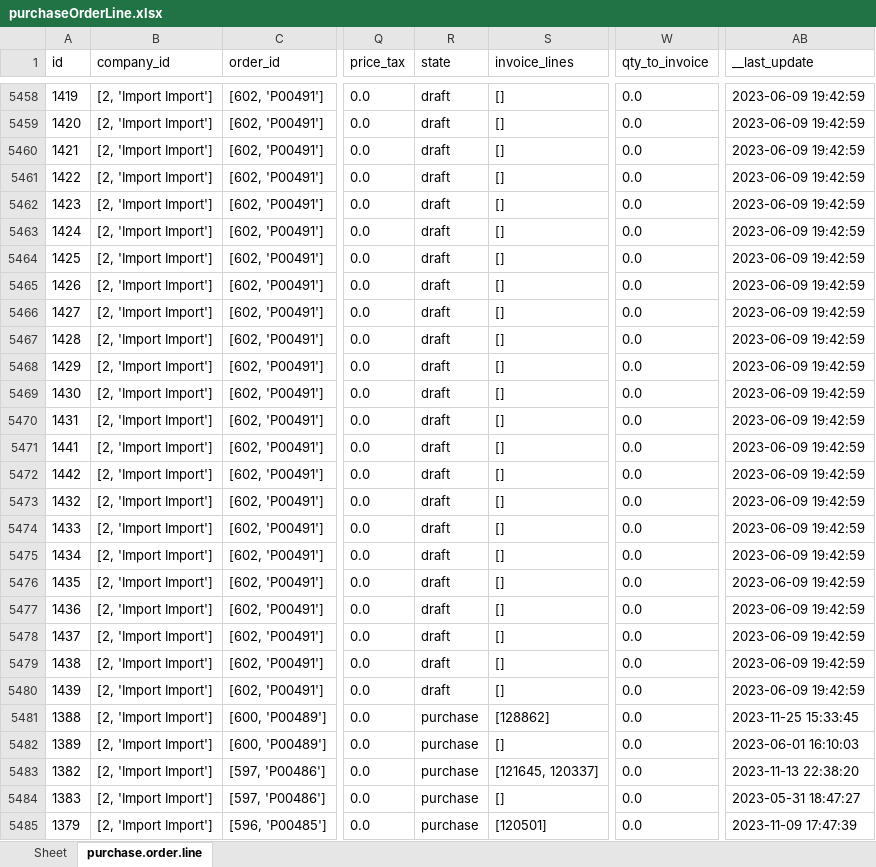
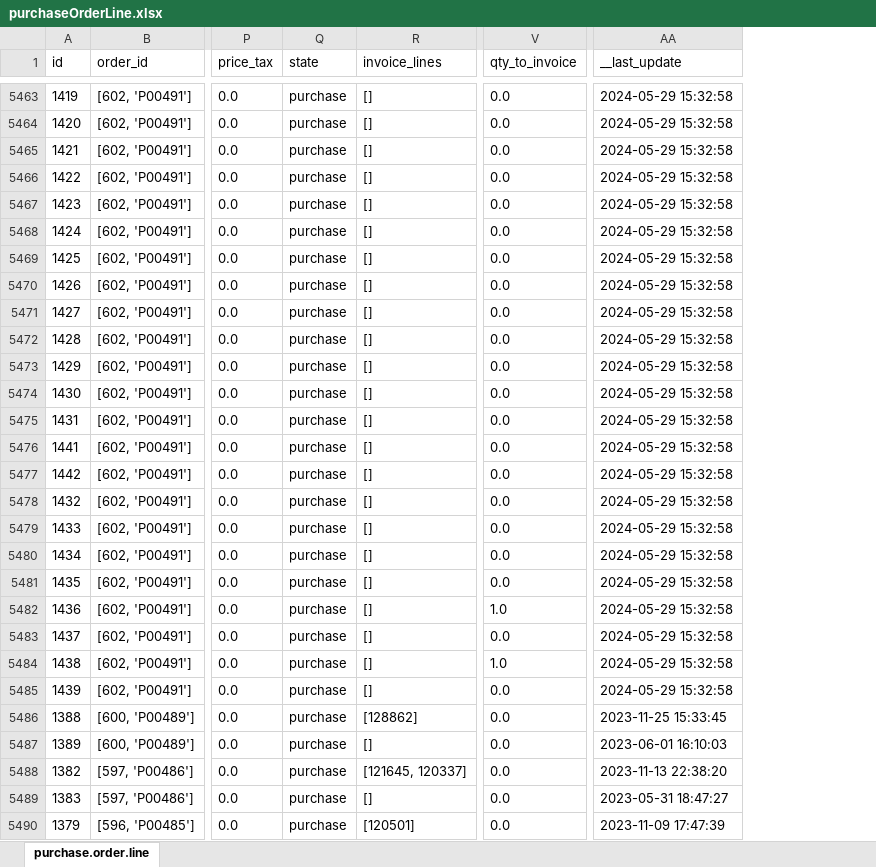
Before and after one commit to DevUserFromBeginning/my_odooextract, an Excel workbook: excel/purchaseOrderLine.xlsx, sheet purchase.order.line, drawn as a sheet; only a part is shown, gaps mark what is left out; values as stored, in another font and other column widths than the file's, no borders; removed rows and columns are numbered as before the commit, all else as after; the diff covers the shown part only; the diff names each change by its address in the sheet, - before the commit and + after, or states it on an @@ line.

```diff
--- a/excel/purchaseOrderLine.xlsx (sheet purchase.order.line)
+++ b/excel/purchaseOrderLine.xlsx (sheet purchase.order.line)
-sheet tab: Sheet
-column B (company_id), rows 5458-5485: all [2, 'Import Import']
-Q5463:Q5485 (state): draft
+Q5463:Q5485 (state): purchase
-AA5463:AA5485 (__last_update): 2023-06-09 19:42:59
+AA5463:AA5485 (__last_update): 2024-05-29 15:32:58
-V5482 (qty_to_invoice): 0.0
+V5482 (qty_to_invoice): 1.0
-V5484 (qty_to_invoice): 0.0
+V5484 (qty_to_invoice): 1.0
```
Also changed, not shown: 5 added rows and 55 edited cells elsewhere in this sheet, excel/purchaseOrder.xlsx, excel/saleOrder.xlsx, 20 other files.
